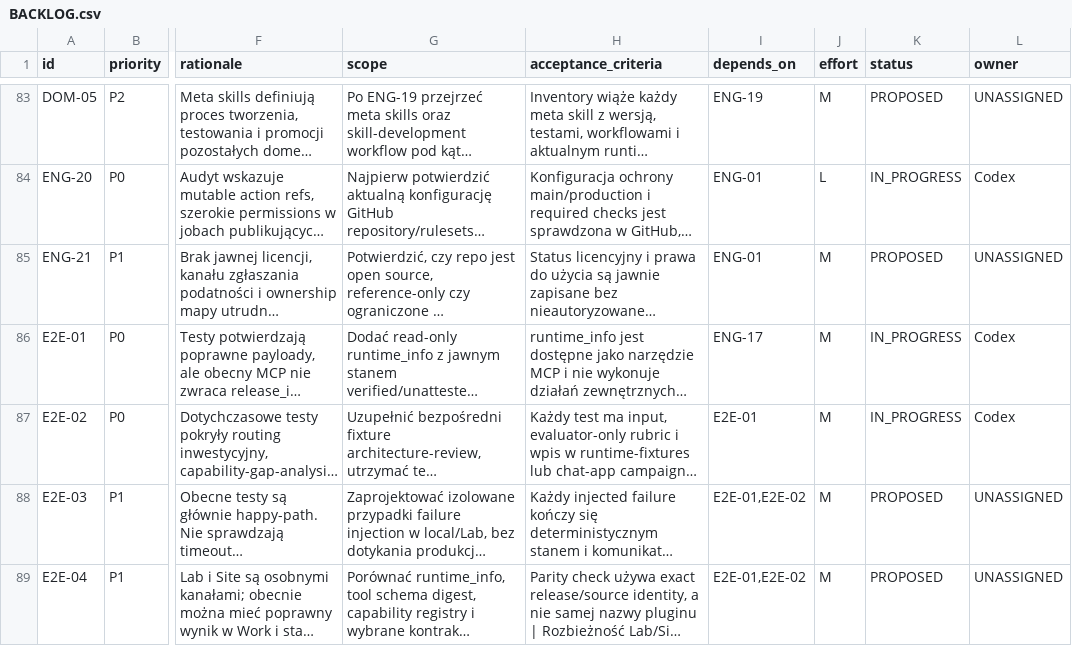
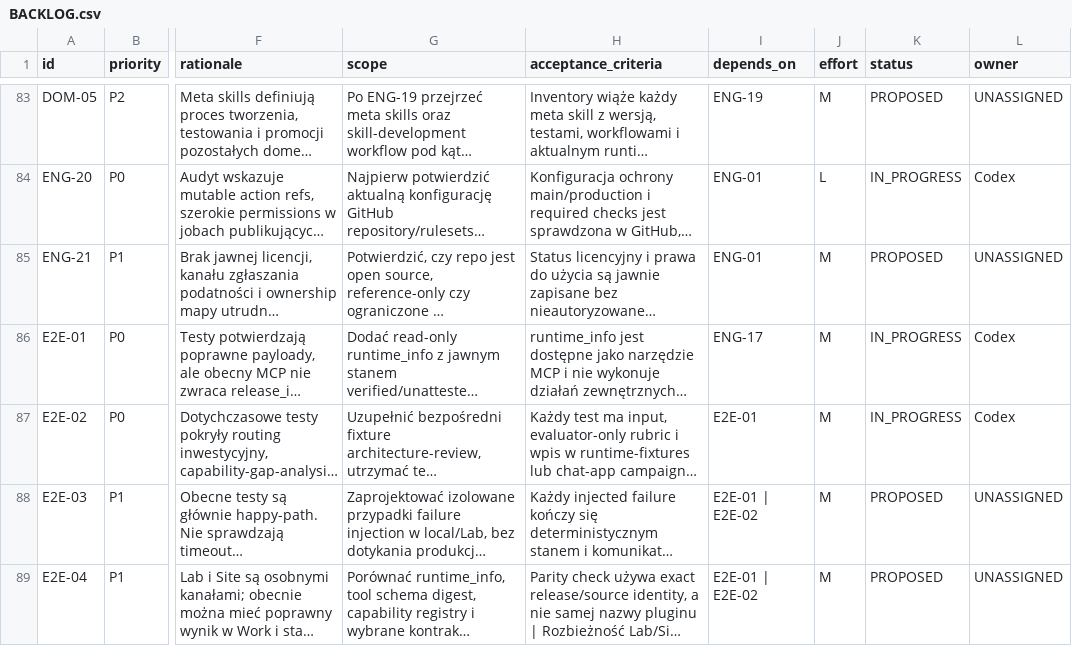
Before and after one commit to aras-2003/ai-skills, a CSV file: docs/roadmap/2026-10-05/BACKLOG.csv, drawn as a sheet; only a part is shown, gaps mark what is left out; long unchanged cells end in …; the diff covers the shown part only; the diff names each change by its address in the sheet, - before the commit and + after, or states it on an @@ line.

```diff
--- a/docs/roadmap/2026-10-05/BACKLOG.csv
+++ b/docs/roadmap/2026-10-05/BACKLOG.csv
-I88:I89 (depends_on): E2E-01,E2E-02
+I88:I89 (depends_on): E2E-01 | E2E-02
```
Also changed, not shown: 2 added rows and 41 edited cells elsewhere in this file.
